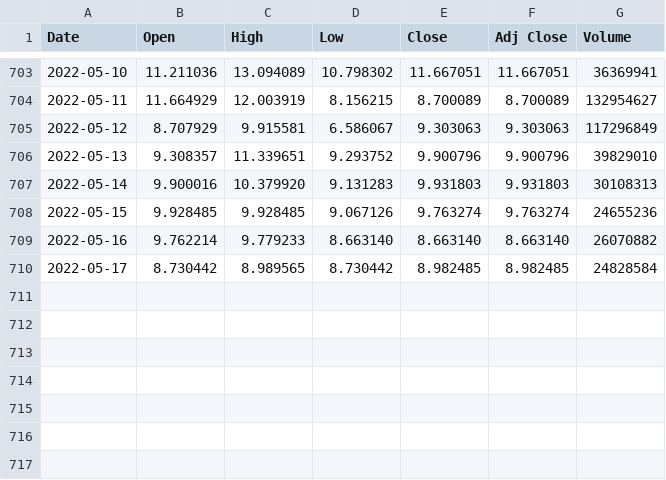
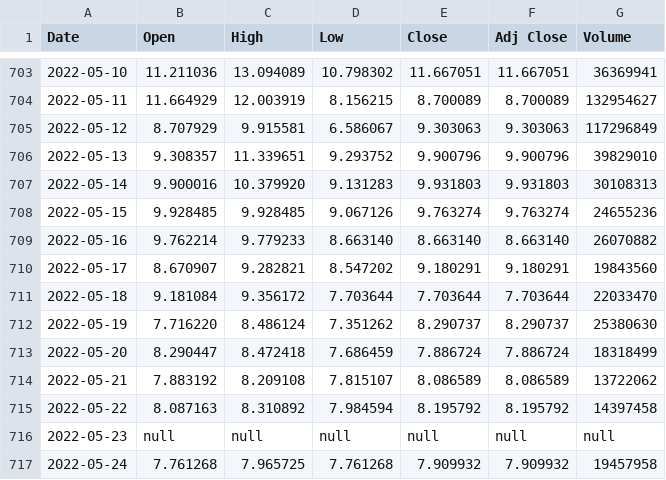
Before and after one commit to DandySpoof/heliumisrael, a CSV file: HNT-USD.csv, drawn as a sheet; only a part is shown, gaps mark what is left out.

```diff
--- a/HNT-USD.csv
+++ b/HNT-USD.csv
@@ -709,2 +709,9 @@ Date,Open,High,Low,Close,Adj Close,Volume
 2022-05-16,9.762214,9.779233,8.663140,8.663140,8.663140,26070882
-2022-05-17,8.730442,8.989565,8.730442,8.982485,8.982485,24828584
+2022-05-17,8.670907,9.282821,8.547202,9.180291,9.180291,19843560
+2022-05-18,9.181084,9.356172,7.703644,7.703644,7.703644,22033470
+2022-05-19,7.716220,8.486124,7.351262,8.290737,8.290737,25380630
+2022-05-20,8.290447,8.472418,7.686459,7.886724,7.886724,18318499
+2022-05-21,7.883192,8.209108,7.815107,8.086589,8.086589,13722062
+2022-05-22,8.087163,8.310892,7.984594,8.195792,8.195792,14397458
+2022-05-23,null,null,null,null,null,null
+2022-05-24,7.761268,7.965725,7.761268,7.909932,7.909932,19457958
```
Also changed, not shown: 6 other files.
